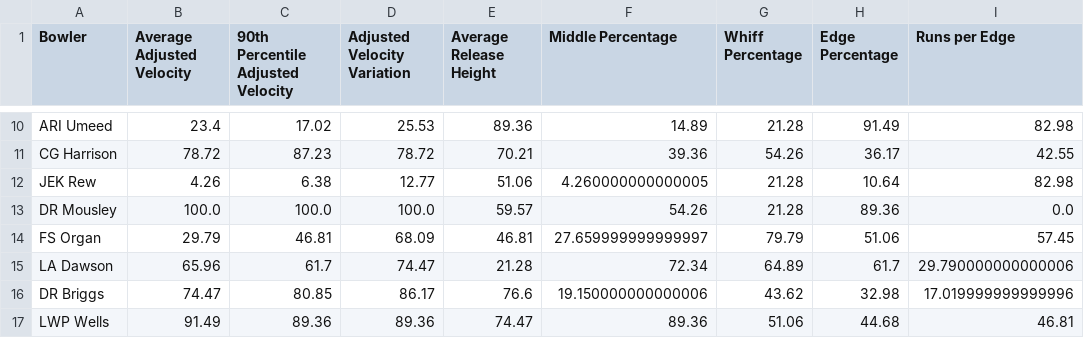
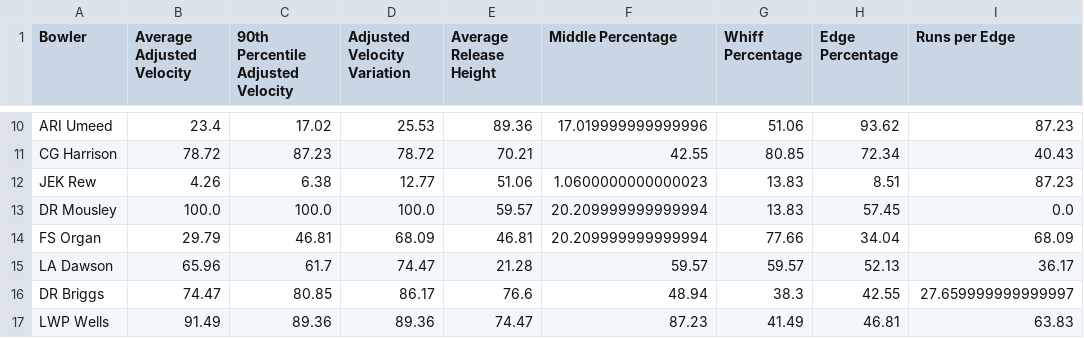
Before and after one commit to cacklor/bowler_app, a CSV file: spinpercentileranks.csv, drawn as a sheet; only a part is shown, gaps mark what is left out; the diff covers the shown part only; the diff names each change by its address in the sheet, - before the commit and + after, or states it on an @@ line.

```diff
--- a/spinpercentileranks.csv
+++ b/spinpercentileranks.csv
-F10 (Middle Percentage): 14.89
+F10 (Middle Percentage): 17.019999999999996
-G10 (Whiff Percentage): 21.28
+G10 (Whiff Percentage): 51.06
-H10 (Edge Percentage): 91.49
+H10 (Edge Percentage): 93.62
-I10 (Runs per Edge): 82.98
+I10 (Runs per Edge): 87.23
-F11 (Middle Percentage): 39.36
+F11 (Middle Percentage): 42.55
-G11 (Whiff Percentage): 54.26
+G11 (Whiff Percentage): 80.85
-H11 (Edge Percentage): 36.17
+H11 (Edge Percentage): 72.34
-I11 (Runs per Edge): 42.55
+I11 (Runs per Edge): 40.43
-F12 (Middle Percentage): 4.260000000000005
+F12 (Middle Percentage): 1.0600000000000023
-G12:G13 (Whiff Percentage): 21.28
+G12:G13 (Whiff Percentage): 13.83
-H12 (Edge Percentage): 10.64
+H12 (Edge Percentage): 8.51
-I12 (Runs per Edge): 82.98
+I12 (Runs per Edge): 87.23
-F13 (Middle Percentage): 54.26
+F13 (Middle Percentage): 20.209999999999994
-H13 (Edge Percentage): 89.36
+H13 (Edge Percentage): 57.45
-F14 (Middle Percentage): 27.659999999999997
+F14 (Middle Percentage): 20.209999999999994
-G14 (Whiff Percentage): 79.79
+G14 (Whiff Percentage): 77.66
-H14 (Edge Percentage): 51.06
+H14 (Edge Percentage): 34.04
-I14 (Runs per Edge): 57.45
+I14 (Runs per Edge): 68.09
-F15 (Middle Percentage): 72.34
+F15 (Middle Percentage): 59.57
-G15 (Whiff Percentage): 64.89
+G15 (Whiff Percentage): 59.57
-H15 (Edge Percentage): 61.7
+H15 (Edge Percentage): 52.13
-I15 (Runs per Edge): 29.790000000000006
+I15 (Runs per Edge): 36.17
-F16 (Middle Percentage): 19.150000000000006
+F16 (Middle Percentage): 48.94
-G16 (Whiff Percentage): 43.62
+G16 (Whiff Percentage): 38.3
-H16 (Edge Percentage): 32.98
+H16 (Edge Percentage): 42.55
-I16 (Runs per Edge): 17.019999999999996
+I16 (Runs per Edge): 27.659999999999997
-F17 (Middle Percentage): 89.36
+F17 (Middle Percentage): 87.23
-G17 (Whiff Percentage): 51.06
+G17 (Whiff Percentage): 41.49
-H17 (Edge Percentage): 44.68
+H17 (Edge Percentage): 46.81
-I17 (Runs per Edge): 46.81
+I17 (Runs per Edge): 63.83
```
Also changed, not shown: 152 edited cells elsewhere in this file, pacedata.csv, pacepercentileranks.csv, 5 other files.
